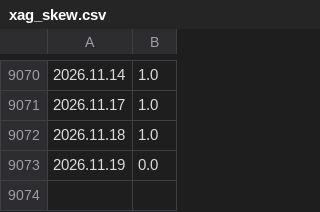
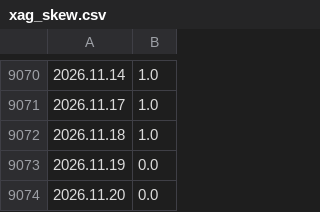
Before and after one commit to CryptoGamerDev/mt-licenses, a CSV file: xag_skew.csv, drawn as a sheet; only a part is shown, gaps mark what is left out.

```diff
--- a/xag_skew.csv
+++ b/xag_skew.csv
@@ -9073 +9073,2 @@
 2026.11.19;0.0
+2026.11.20;0.0
```
